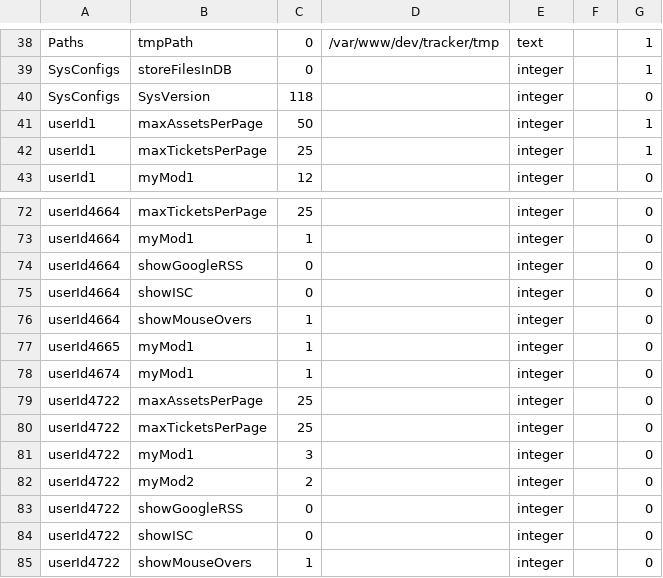
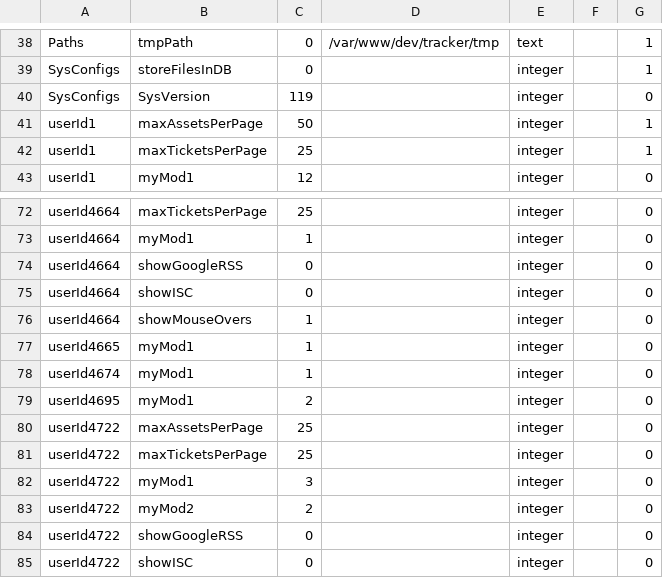
Before and after one commit to raystonge/tracker, a CSV file: sysUpdates/tables/control.csv, drawn as a sheet; only a part is shown, gaps mark what is left out; the shorter side is filled out with more unchanged rows.

```diff
--- a/sysUpdates/tables/control.csv
+++ b/sysUpdates/tables/control.csv
@@ -39,3 +39,3 @@
 "SysConfigs","storeFilesInDB","0","","integer","","1"
-"SysConfigs","SysVersion","118","","integer","","0"
+"SysConfigs","SysVersion","119","","integer","","0"
 "userId1","maxAssetsPerPage","50","","integer","","1"
@@ -78,2 +78,3 @@
 "userId4674","myMod1","1","","integer","","0"
+"userId4695","myMod1","2","","integer","","0"
 "userId4722","maxAssetsPerPage","25","","integer","","0"
```
Also changed, not shown: sysUpdates/tables/permission.csv, 17 other files.
